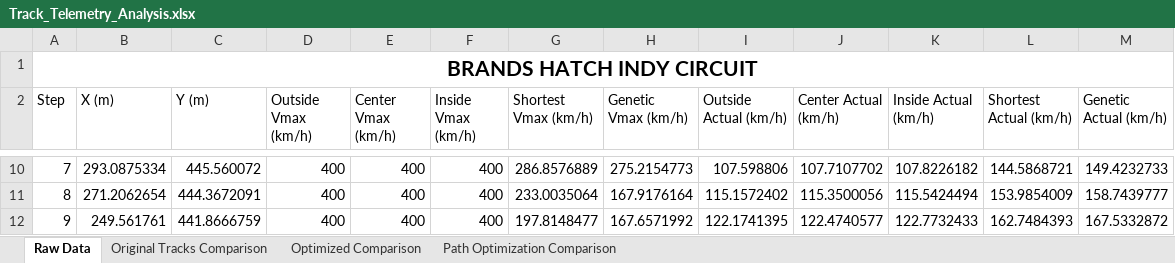
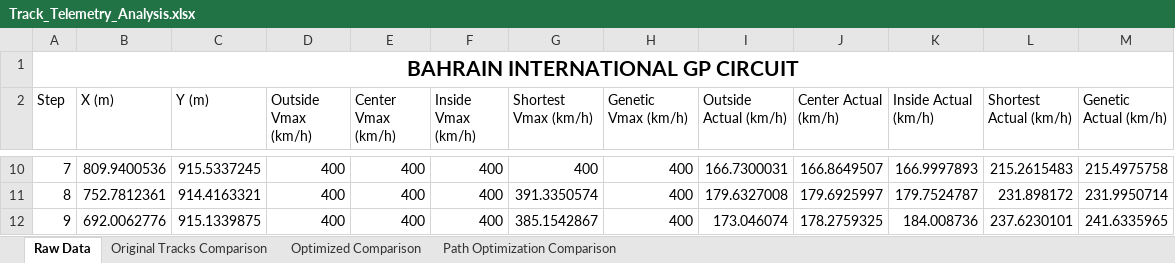
Before and after one commit to KL74IRE/glen_kelly_finaL_year_project_2025_Maynooth_University, an Excel workbook: Latest Version/CarAroundCircuit/Track_Telemetry_Analysis.xlsx, sheet Raw Data, drawn as a sheet; only a part is shown, gaps mark what is left out; values as stored, in another font and other column widths than the file's, no borders; the diff covers the shown part only; the diff names each change by its address in the sheet, - before the commit and + after, or states it on an @@ line.

```diff
--- a/Latest Version/CarAroundCircuit/Track_Telemetry_Analysis.xlsx (sheet Raw Data)
+++ b/Latest Version/CarAroundCircuit/Track_Telemetry_Analysis.xlsx (sheet Raw Data)
-A1 (Step): BRANDS HATCH INDY CIRCUIT
+A1 (Step): BAHRAIN INTERNATIONAL GP CIRCUIT
-B10 (X (m)): 293.0875334
+B10 (X (m)): 809.9400536
-C10 (Y (m)): 445.560072
+C10 (Y (m)): 915.5337245
-G10 (Shortest Vmax (km/h)): 286.8576889
+G10 (Shortest Vmax (km/h)): 400
-H10 (Genetic Vmax (km/h)): 275.2154773
+H10 (Genetic Vmax (km/h)): 400
-I10 (Outside Actual (km/h)): 107.598806
+I10 (Outside Actual (km/h)): 166.7300031
-J10 (Center Actual (km/h)): 107.7107702
+J10 (Center Actual (km/h)): 166.8649507
-K10 (Inside Actual (km/h)): 107.8226182
+K10 (Inside Actual (km/h)): 166.9997893
-L10 (Shortest Actual (km/h)): 144.5868721
+L10 (Shortest Actual (km/h)): 215.2615483
-M10 (Genetic Actual (km/h)): 149.4232733
+M10 (Genetic Actual (km/h)): 215.4975758
-B11 (X (m)): 271.2062654
+B11 (X (m)): 752.7812361
-C11 (Y (m)): 444.3672091
+C11 (Y (m)): 914.4163321
-G11 (Shortest Vmax (km/h)): 233.0035064
+G11 (Shortest Vmax (km/h)): 391.3350574
-H11 (Genetic Vmax (km/h)): 167.9176164
+H11 (Genetic Vmax (km/h)): 400
-I11 (Outside Actual (km/h)): 115.1572402
+I11 (Outside Actual (km/h)): 179.6327008
-J11 (Center Actual (km/h)): 115.3500056
+J11 (Center Actual (km/h)): 179.6925997
-K11 (Inside Actual (km/h)): 115.5424494
+K11 (Inside Actual (km/h)): 179.7524787
-L11 (Shortest Actual (km/h)): 153.9854009
+L11 (Shortest Actual (km/h)): 231.898172
-M11 (Genetic Actual (km/h)): 158.7439777
+M11 (Genetic Actual (km/h)): 231.9950714
-B12 (X (m)): 249.561761
+B12 (X (m)): 692.0062776
-C12 (Y (m)): 441.8666759
+C12 (Y (m)): 915.1339875
-G12 (Shortest Vmax (km/h)): 197.8148477
+G12 (Shortest Vmax (km/h)): 385.1542867
-H12 (Genetic Vmax (km/h)): 167.6571992
+H12 (Genetic Vmax (km/h)): 400
-I12 (Outside Actual (km/h)): 122.1741395
+I12 (Outside Actual (km/h)): 173.046074
-J12 (Center Actual (km/h)): 122.4740577
+J12 (Center Actual (km/h)): 178.2759325
-K12 (Inside Actual (km/h)): 122.7732433
+K12 (Inside Actual (km/h)): 184.008736
-L12 (Shortest Actual (km/h)): 162.7484393
+L12 (Shortest Actual (km/h)): 237.6230101
-M12 (Genetic Actual (km/h)): 167.5332872
+M12 (Genetic Actual (km/h)): 241.6335965
```
Also changed, not shown: 957 edited cells elsewhere in this sheet, charts or pictures, 4 other files.
